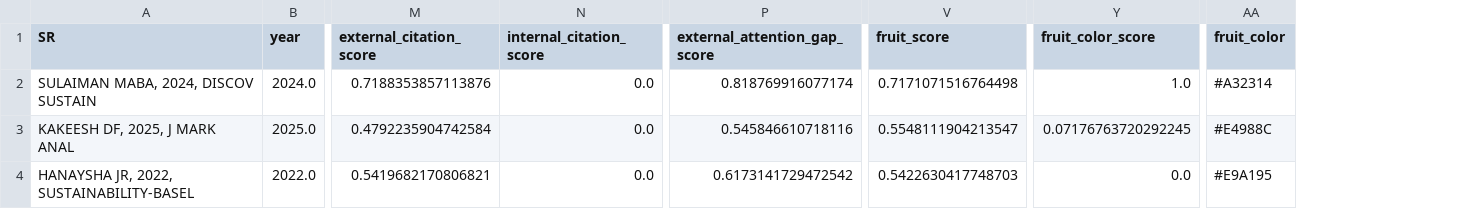
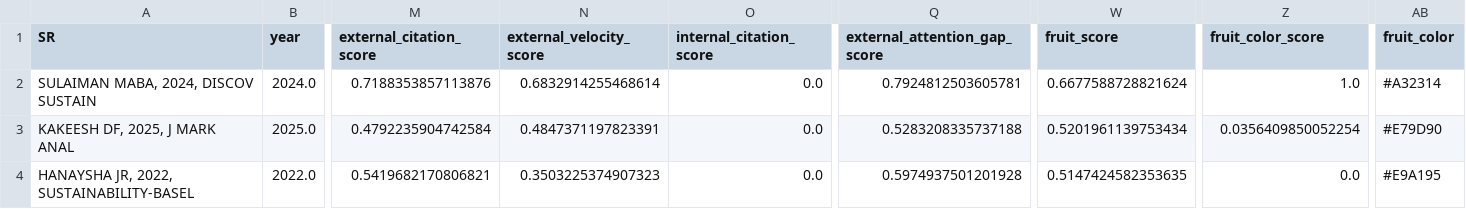
Before and after one commit to ladmepaz/tos, a CSV file: outputs/fruit_visualization/fruits_top3.csv, drawn as a sheet; only a part is shown, gaps mark what is left out; addresses are those after the commit; the diff names each change by its address in the sheet, - before the commit and + after, or states it on an @@ line.

```diff
--- a/outputs/fruit_visualization/fruits_top3.csv
+++ b/outputs/fruit_visualization/fruits_top3.csv
+column N (external_velocity_score), rows 2-4: 0.6832914255468614 | 0.4847371197823391 | 0.3503225374907323
-Q2 (external_attention_gap_score): 0.818769916077174
+Q2 (external_attention_gap_score): 0.7924812503605781
-W2 (fruit_score): 0.7171071516764498
+W2 (fruit_score): 0.6677588728821624
-Q3 (external_attention_gap_score): 0.545846610718116
+Q3 (external_attention_gap_score): 0.5283208335737188
-W3 (fruit_score): 0.5548111904213547
+W3 (fruit_score): 0.5201961139753434
-Z3 (fruit_color_score): 0.07176763720292245
+Z3 (fruit_color_score): 0.0356409850052254
-AB3 (fruit_color): #E4988C
+AB3 (fruit_color): #E79D90
-Q4 (external_attention_gap_score): 0.6173141729472542
+Q4 (external_attention_gap_score): 0.5974937501201928
-W4 (fruit_score): 0.5422630417748703
+W4 (fruit_score): 0.5147424582353635
```
Also changed, not shown: outputs/fruits/fruit_candidates.csv, outputs/fruits/fruit_candidates_top.csv, 20 other files.
